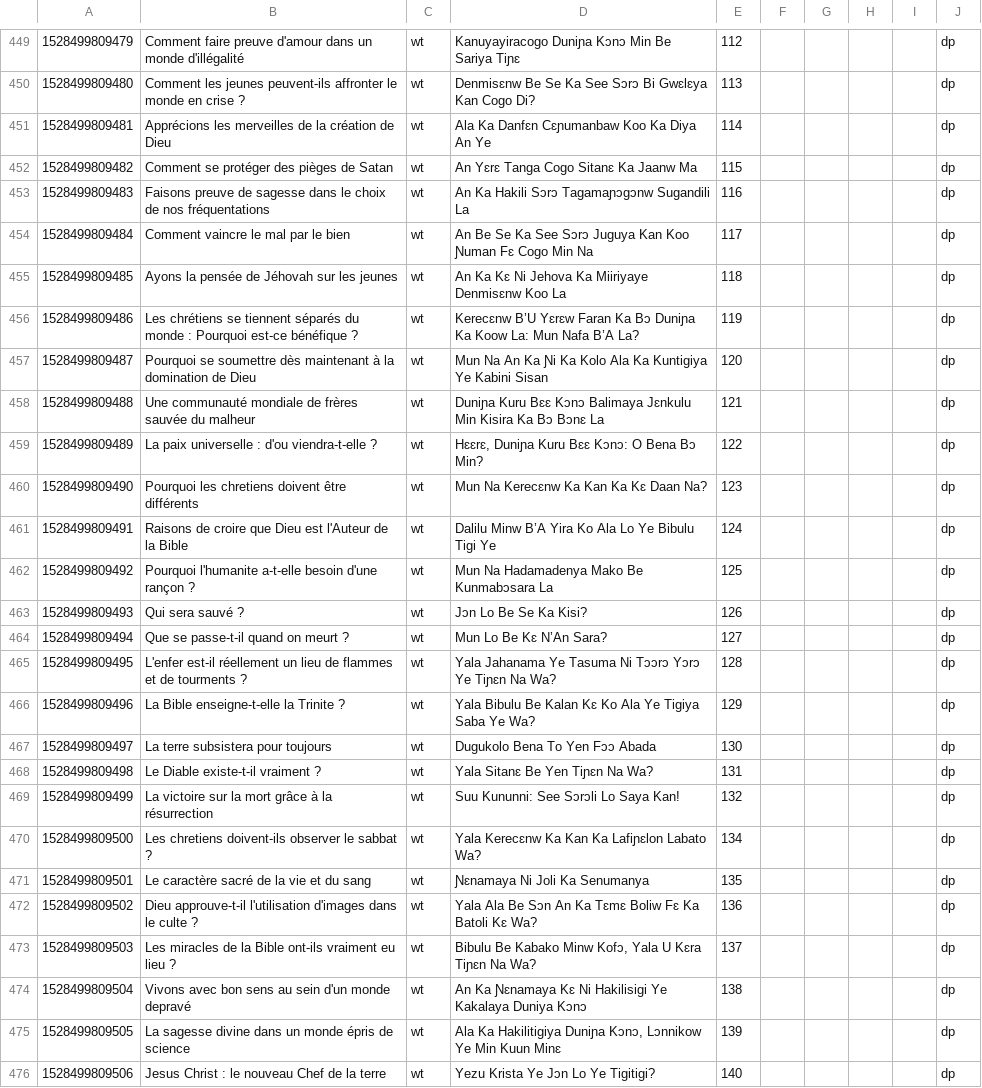
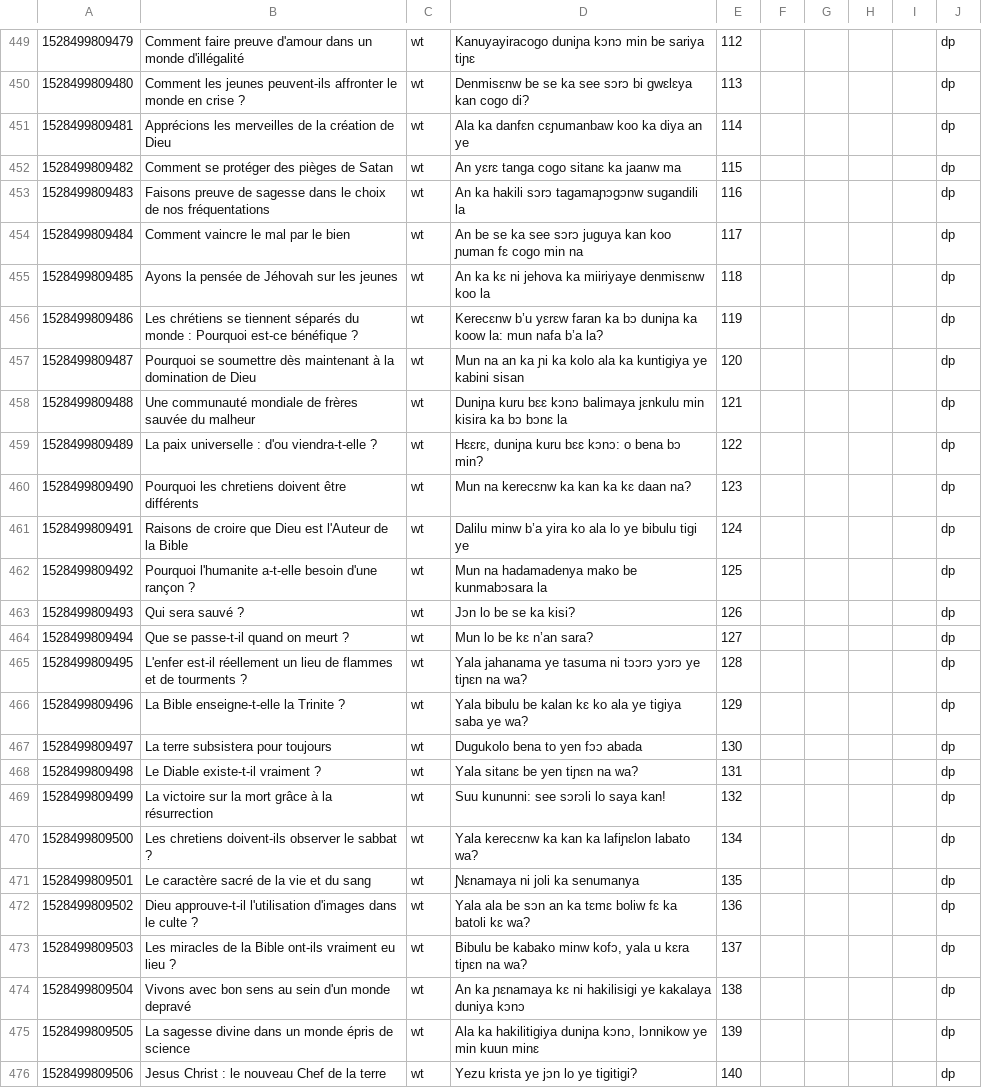
Before and after one commit to boydkelly/stage, a TSV file: static/download/Jula-WT.tsv, drawn as a sheet; only a part is shown, gaps mark what is left out; the diff covers the shown part only; the diff names each change by its address in the sheet, - before the commit and + after, or states it on an @@ line.

```diff
--- a/static/download/Jula-WT.tsv
+++ b/static/download/Jula-WT.tsv
-D449: Kanuyayiracogo Duniɲa Kɔnɔ Min Be Sariya Tiɲɛ
+D449: Kanuyayiracogo duniɲa kɔnɔ min be sariya tiɲɛ
-D450: Denmisɛnw Be Se Ka See Sɔrɔ Bi Gwɛlɛya Kan Cogo Di?
+D450: Denmisɛnw be se ka see sɔrɔ bi gwɛlɛya kan cogo di?
-D451: Ala Ka Danfɛn Cɛɲumanbaw Koo Ka Diya An Ye
+D451: Ala ka danfɛn cɛɲumanbaw koo ka diya an ye
-D452: An Yɛrɛ Tanga Cogo Sitanɛ Ka Jaanw Ma
+D452: An yɛrɛ tanga cogo sitanɛ ka jaanw ma
-D453: An Ka Hakili Sɔrɔ Tagamaɲɔgɔnw Sugandili La
+D453: An ka hakili sɔrɔ tagamaɲɔgɔnw sugandili la
-D454: An Be Se Ka See Sɔrɔ Juguya Kan Koo Ɲuman Fɛ Cogo Min Na
+D454: An be se ka see sɔrɔ juguya kan koo ɲuman fɛ cogo min na
-D455: An Ka Kɛ Ni Jehova Ka Miiriyaye Denmisɛnw Koo La
+D455: An ka kɛ ni jehova ka miiriyaye denmisɛnw koo la
-D456: Kerecɛnw B’U Yɛrɛw Faran Ka Bɔ Duniɲa Ka Koow La: Mun Nafa B’A La?
+D456: Kerecɛnw b’u yɛrɛw faran ka bɔ duniɲa ka koow la: mun nafa b’a la?
-D457: Mun Na An Ka Ɲi Ka Kolo Ala Ka Kuntigiya Ye Kabini Sisan
+D457: Mun na an ka ɲi ka kolo ala ka kuntigiya ye kabini sisan
-D458: Duniɲa Kuru Bɛɛ Kɔnɔ Balimaya Jɛnkulu Min Kisira Ka Bɔ Bɔnɛ La
+D458: Duniɲa kuru bɛɛ kɔnɔ balimaya jɛnkulu min kisira ka bɔ bɔnɛ la
-D459: Hɛɛrɛ, Duniɲa Kuru Bɛɛ Kɔnɔ: O Bena Bɔ Min?
+D459: Hɛɛrɛ, duniɲa kuru bɛɛ kɔnɔ: o bena bɔ min?
-D460: Mun Na Kerecɛnw Ka Kan Ka Kɛ Daan Na?
+D460: Mun na kerecɛnw ka kan ka kɛ daan na?
-D461: Dalilu Minw B’A Yira Ko Ala Lo Ye Bibulu Tigi Ye
+D461: Dalilu minw b’a yira ko ala lo ye bibulu tigi ye
-D462: Mun Na Hadamadenya Mako Be Kunmabɔsara La
+D462: Mun na hadamadenya mako be kunmabɔsara la
-D463: Jɔn Lo Be Se Ka Kisi?
+D463: Jɔn lo be se ka kisi?
-D464: Mun Lo Be Kɛ N’An Sara?
+D464: Mun lo be kɛ n’an sara?
-D465: Yala Jahanama Ye Tasuma Ni Tɔɔrɔ Yɔrɔ Ye Tiɲɛn Na Wa?
+D465: Yala jahanama ye tasuma ni tɔɔrɔ yɔrɔ ye tiɲɛn na wa?
-D466: Yala Bibulu Be Kalan Kɛ Ko Ala Ye Tigiya Saba Ye Wa?
+D466: Yala bibulu be kalan kɛ ko ala ye tigiya saba ye wa?
-D467: Dugukolo Bena To Yen Fɔɔ Abada
+D467: Dugukolo bena to yen fɔɔ abada
-D468: Yala Sitanɛ Be Yen Tiɲɛn Na Wa?
+D468: Yala sitanɛ be yen tiɲɛn na wa?
-D469: Suu Kununni: See Sɔrɔli Lo Saya Kan!
+D469: Suu kununni: see sɔrɔli lo saya kan!
-D470: Yala Kerecɛnw Ka Kan Ka Lafiɲɛlon Labato Wa?
+D470: Yala kerecɛnw ka kan ka lafiɲɛlon labato wa?
-D471: Ɲɛnamaya Ni Joli Ka Senumanya
+D471: Ɲɛnamaya ni joli ka senumanya
-D472: Yala Ala Be Sɔn An Ka Tɛmɛ Boliw Fɛ Ka Batoli Kɛ Wa?
+D472: Yala ala be sɔn an ka tɛmɛ boliw fɛ ka batoli kɛ wa?
-D473: Bibulu Be Kabako Minw Kofɔ, Yala U Kɛra Tiɲɛn Na Wa?
+D473: Bibulu be kabako minw kofɔ, yala u kɛra tiɲɛn na wa?
-D474: An Ka Ɲɛnamaya Kɛ Ni Hakilisigi Ye Kakalaya Duniya Kɔnɔ
+D474: An ka ɲɛnamaya kɛ ni hakilisigi ye kakalaya duniya kɔnɔ
-D475: Ala Ka Hakilitigiya Duniɲa Kɔnɔ, Lɔnnikow Ye Min Kuun Minɛ
+D475: Ala ka hakilitigiya duniɲa kɔnɔ, lɔnnikow ye min kuun minɛ
-D476: Yezu Krista Ye Jɔn Lo Ye Tigitigi?
+D476: Yezu krista ye jɔn lo ye tigitigi?
```
Also changed, not shown: 9 added rows and 81 edited cells elsewhere in this file, static/download/Jula-Vocab.tsv.
